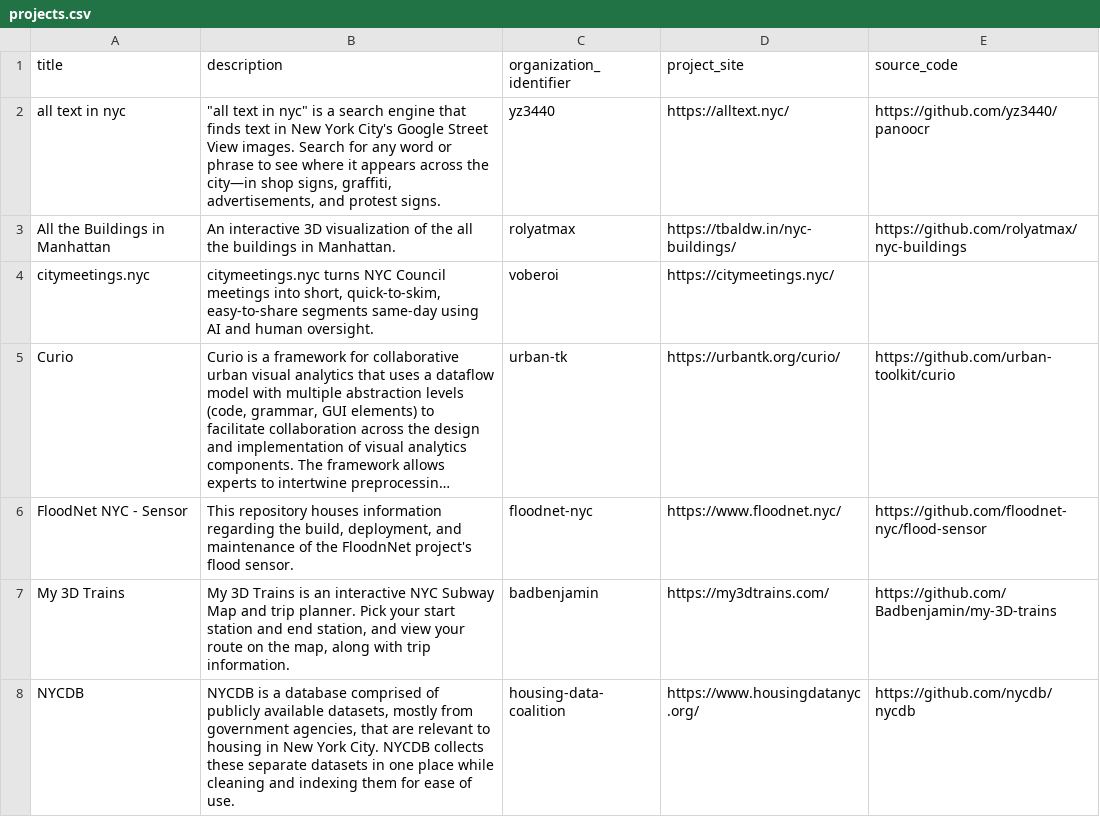
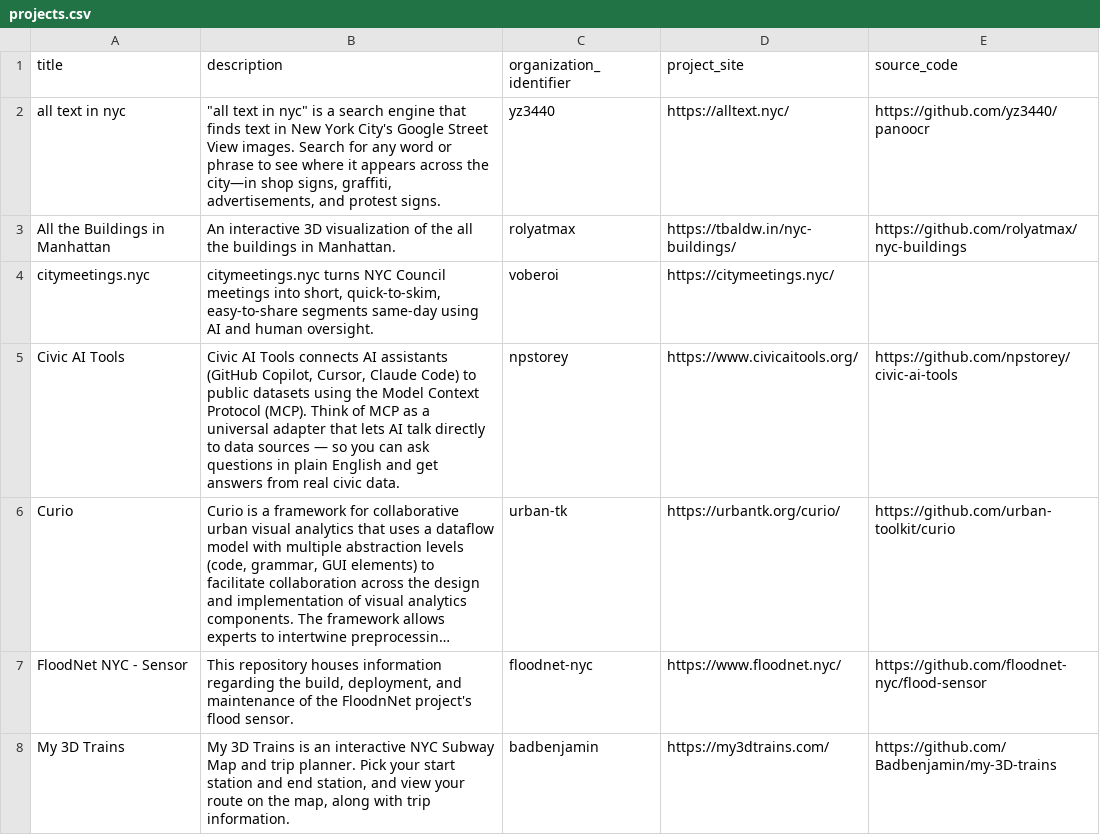
Before and after one commit to dgonzdev/nyc-civic-tech-data, a CSV file: projects.csv, drawn as a sheet; only a part is shown; the shorter side is filled out with more unchanged rows; long unchanged cells end in …; the diff names each change by its address in the sheet, - before the commit and + after, or states it on an @@ line.

Commit message:
add civic ai tools

```diff
--- a/projects.csv
+++ b/projects.csv
+row 5: Civic AI Tools | Civic AI Tools connects AI assistants (GitHub Copilot, Cursor, Claude Code) to public datasets using the Model Context Protocol (MCP). Think of MCP as a universal adapter that lets AI talk directly to data sources — so you can ask questions in plain English and get answers from real civic data. | npstorey | https://www.civicaitools.org/ | https://github.com/npstorey/civic-ai-tools
```
